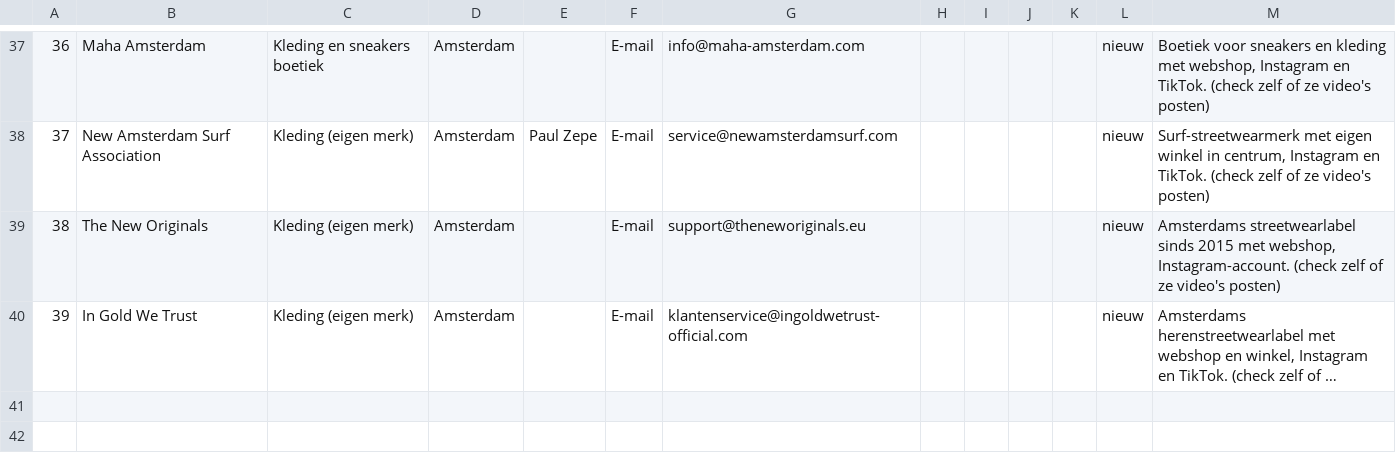
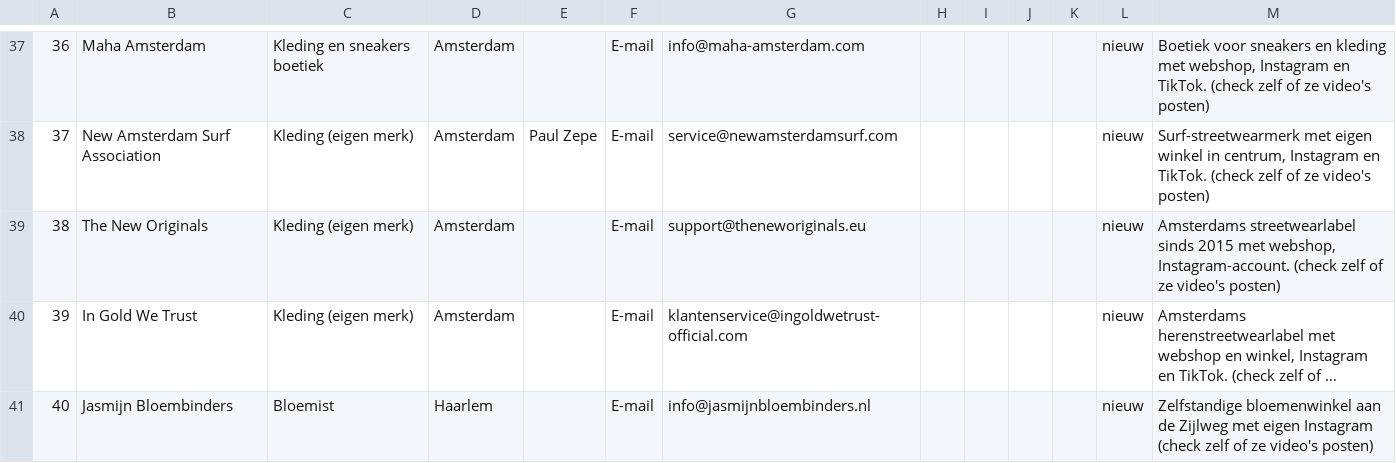
Before and after one commit to Lucasswyp/swyp-prototype-lucas, a CSV file: docs/adverteerderslijst.csv, drawn as a sheet; only a part is shown, gaps mark what is left out; long unchanged cells end in …; the diff names each change by its address in the sheet, - before the commit and + after, or states it on an @@ line.

```diff
--- a/docs/adverteerderslijst.csv
+++ b/docs/adverteerderslijst.csv
+row 41: 40 | Jasmijn Bloembinders | Bloemist | Haarlem |  | E-mail | info@jasmijnbloembinders.nl |  |  |  |  | nieuw | Zelfstandige bloemenwinkel aan de Zijlweg met eigen Instagram (check zelf of ze video's posten)
```
Also changed, not shown: 1 other file.
